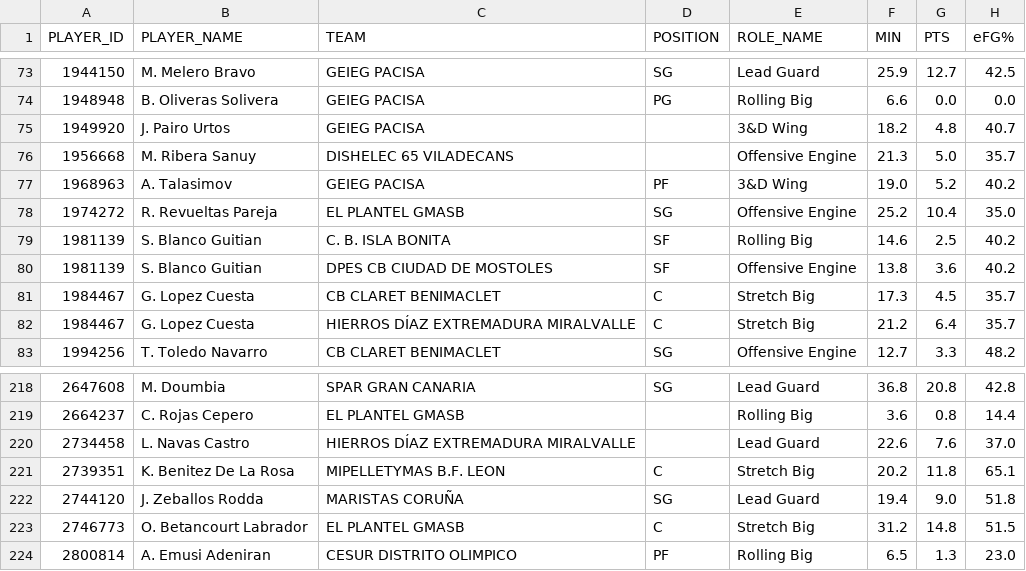
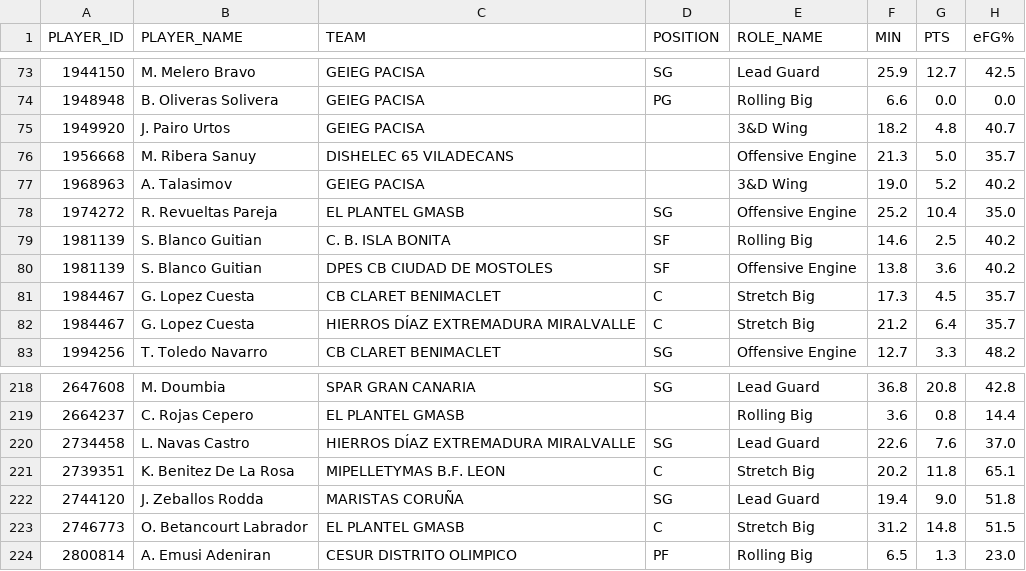
Before and after one commit to AnalyzingBasketball/API_FEB, a CSV file: data/PLAYER_ROLES_FINAL_2526_LF2.csv, drawn as a sheet; only a part is shown, gaps mark what is left out; the diff names each change by its address in the sheet, - before the commit and + after, or states it on an @@ line.

```diff
--- a/data/PLAYER_ROLES_FINAL_2526_LF2.csv
+++ b/data/PLAYER_ROLES_FINAL_2526_LF2.csv
-D77 (POSITION): PF
+D77 (POSITION): (empty)
-D220 (POSITION): (empty)
+D220 (POSITION): SG
```
Also changed, not shown: data/ROSTER_CESPCLUBESCADMASC_2526.csv, data/ROSTER_LF2_2526.csv, 4 other files.
